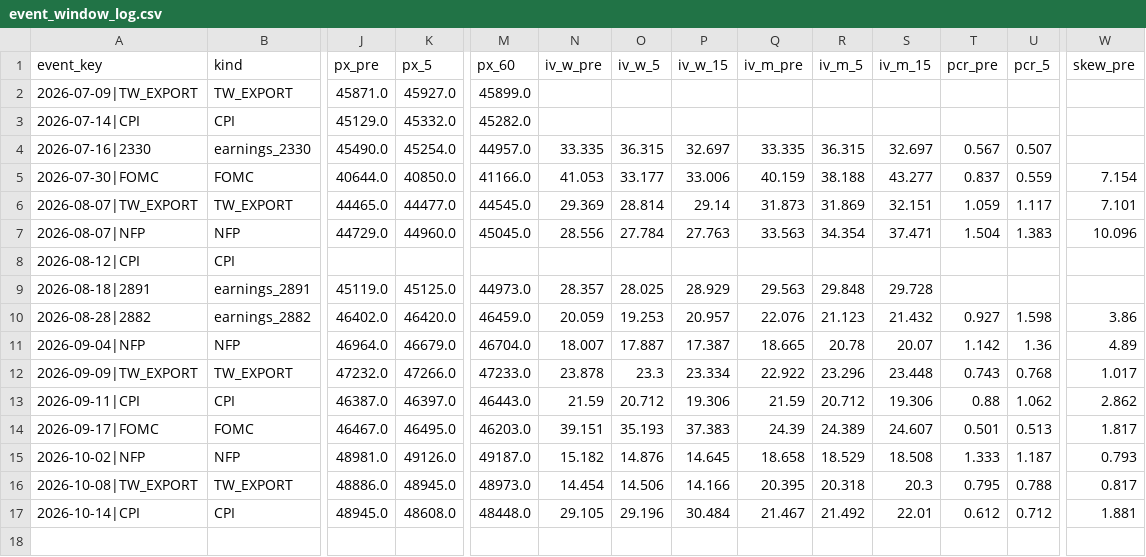
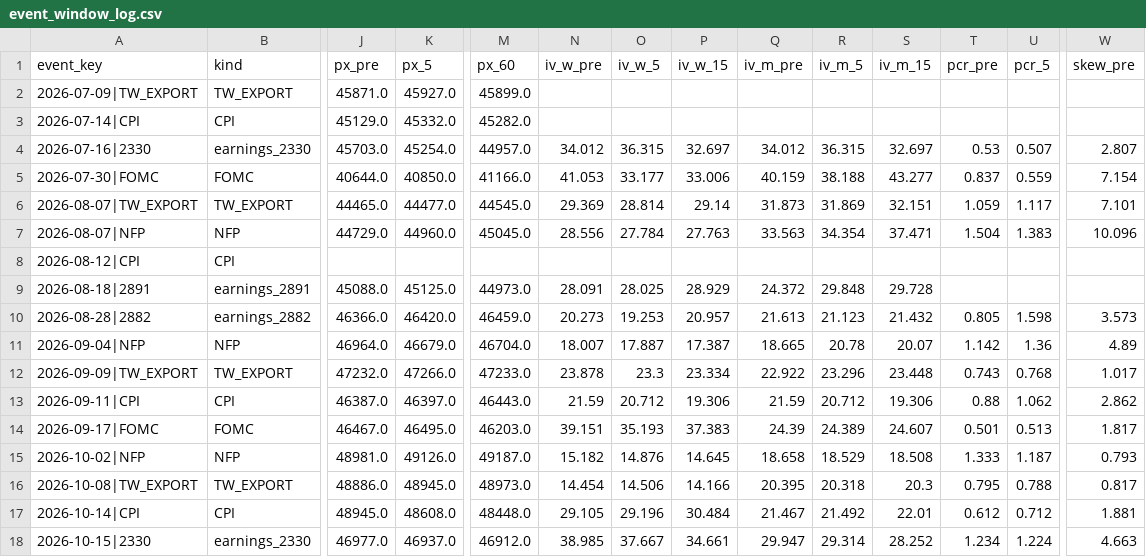
Before and after one commit to leehao921/TW_ElectricDeviceSupplyChain, a CSV file: data/event_window_log.csv, drawn as a sheet; only a part is shown, gaps mark what is left out; rows hold the shown columns only; the diff names each change by its address in the sheet, - before the commit and + after, or states it on an @@ line.

```diff
--- a/data/event_window_log.csv
+++ b/data/event_window_log.csv
-J4 (px_pre): 45490.0
+J4 (px_pre): 45703.0
-N4 (iv_w_pre): 33.335
+N4 (iv_w_pre): 34.012
-Q4 (iv_m_pre): 33.335
+Q4 (iv_m_pre): 34.012
-T4 (pcr_pre): 0.567
+T4 (pcr_pre): 0.53
-W4 (skew_pre): (empty)
+W4 (skew_pre): 2.807
-J9 (px_pre): 45119.0
+J9 (px_pre): 45088.0
-N9 (iv_w_pre): 28.357
+N9 (iv_w_pre): 28.091
-Q9 (iv_m_pre): 29.563
+Q9 (iv_m_pre): 24.372
-J10 (px_pre): 46402.0
+J10 (px_pre): 46366.0
-N10 (iv_w_pre): 20.059
+N10 (iv_w_pre): 20.273
-Q10 (iv_m_pre): 22.076
+Q10 (iv_m_pre): 21.613
-T10 (pcr_pre): 0.927
+T10 (pcr_pre): 0.805
-W10 (skew_pre): 3.86
+W10 (skew_pre): 3.573
+row 18: 2026-10-15|2330 | earnings_2330 | 46977.0 | 46937.0 | 46912.0 | 38.985 | 37.667 | 34.661 | 29.947 | 29.314 | 28.252 | 1.234 | 1.224 | 4.663
```
Also changed, not shown: 2 other files.
